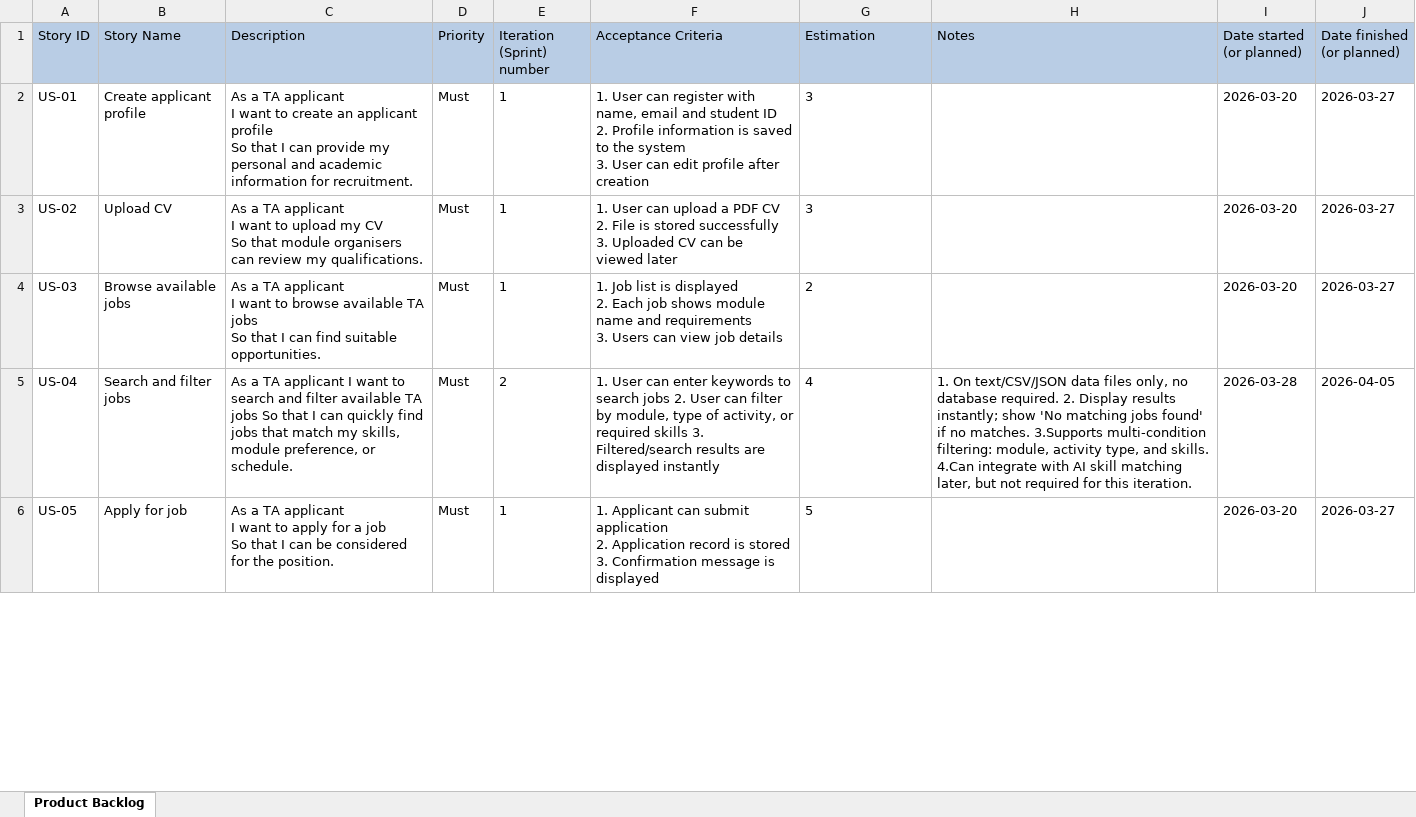
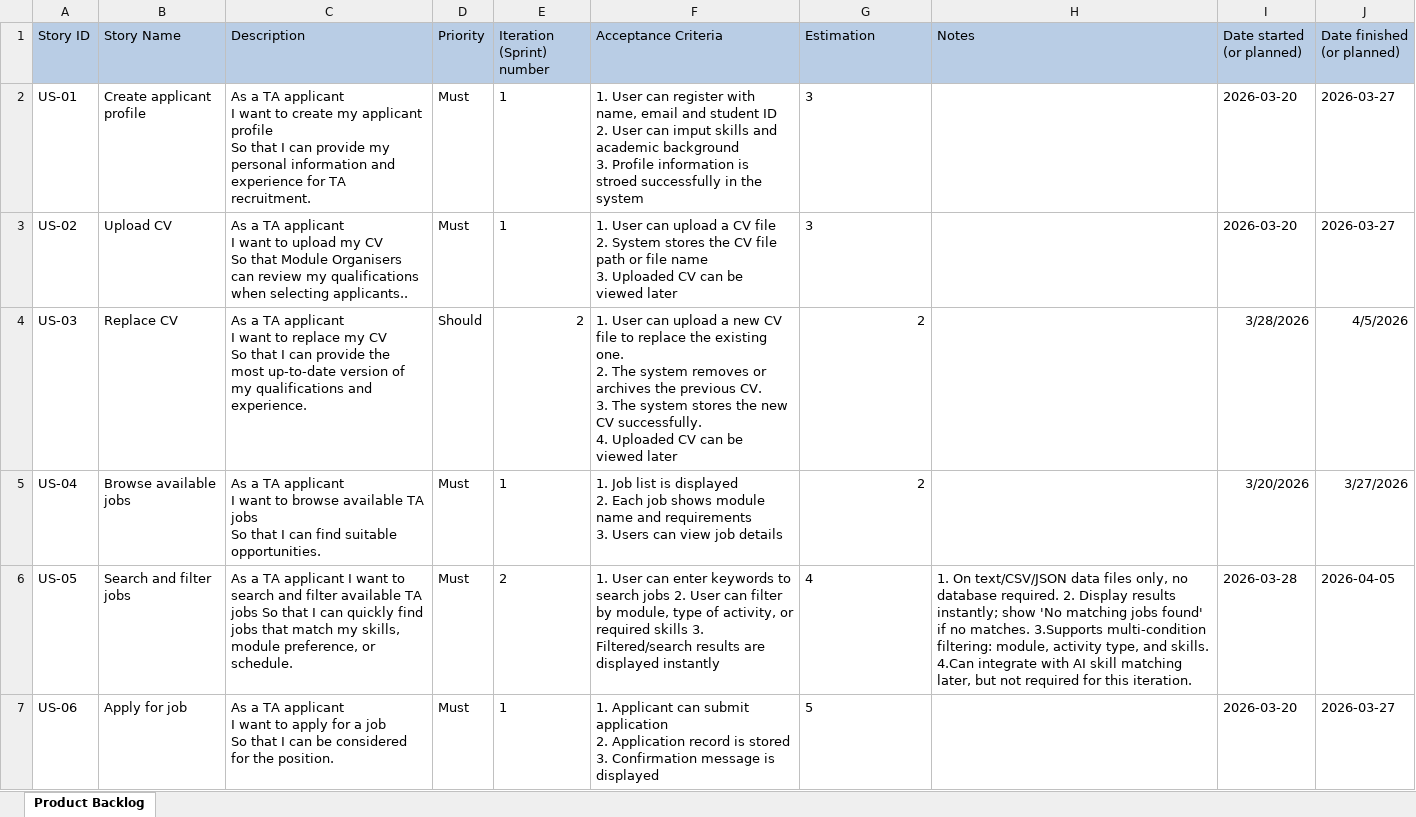
Before and after one commit to markrivera683/Recruitment-System-for-TA, an Excel workbook: documents/ProductBacklog_group51.xlsx, sheet Product Backlog, drawn as a sheet; only a part is shown; values as stored, in another font and other column widths than the file's, no borders; addresses are those after the commit; ↵ is a line break in a cell; the diff covers the shown part only; the diff names each change by its address in the sheet, - before the commit and + after, or states it on an @@ line.

Commit message:
Add profile and CV user stories

```diff
--- a/documents/ProductBacklog_group51.xlsx (sheet Product Backlog)
+++ b/documents/ProductBacklog_group51.xlsx (sheet Product Backlog)
-C2 (Description): …to create an applicant profile ↵ So that I can provide my personal and academic information for recruitment.
+C2 (Description): …to create my applicant profile ↵ So that I can provide my personal information and experience for TA recruitment.
-F2 (Acceptance Criteria): …ID ↵ 2. Profile information is saved to the system ↵ 3. User can edit profile after creation
+F2 (Acceptance Criteria): …ID ↵ 2. User can imput skills and academic background ↵ 3. Profile information is stroed successfully in the system
-C3 (Description): …So that module organisers can review my qualifications.
+C3 (Description): …So that Module Organisers can review my qualifications when selecting applicants..
-F3 (Acceptance Criteria): …upload a PDF CV ↵ 2. File is stored successfully ↵ 3. Uploaded…
+F3 (Acceptance Criteria): …upload a CV file ↵ 2. System stores the CV file path or file name ↵ 3. Uploaded…
-B4 (Story Name): Browse available jobs
+B4 (Story Name): Replace CV
-C4 (Description): …want to browse available TA jobs ↵ So that I can find suitable opportunities.
+C4 (Description): …want to replace my CV ↵ So that I can provide the most up-to-date version of my qualifications and experience.
-D4 (Priority): Must
+D4 (Priority): Should
-E4 (Iteration (Sprint) number): 1
+E4 (Iteration (Sprint) number): 2
-F4 (Acceptance Criteria): 1. Job list is displayed ↵ 2. Each job shows module name and requirements ↵ 3. Users can view job details
+F4 (Acceptance Criteria): 1. User can upload a new CV file to replace the existing one. ↵ 2. The system removes or archives the previous CV. ↵ 3. The system stores the new CV successfully. ↵ 4. Uploaded CV can be viewed later
-G4 alignment: left
+G4 alignment: right
-I4 (Date started (or planned)): 2026-03-20
+I4 (Date started (or planned)): 3/28/2026
-J4 (Date finished (or planned)): 2026-03-27
+J4 (Date finished (or planned)): 4/5/2026
+row 5: US-04 | Browse available jobs | As a TA applicant ↵ I want to browse available TA jobs ↵ So that I can find suitable opportunities. | Must | 1 | 1. Job list is displayed ↵ 2. Each job shows module name and requirements ↵ 3. Users can view job details | 2 |  | 3/20/2026 | 3/27/2026
-A6 (Story ID): US-04
+A6 (Story ID): US-05
-A7 (Story ID): US-05
+A7 (Story ID): US-06
```
Also changed, not shown: 6 edited cells elsewhere in this sheet.
